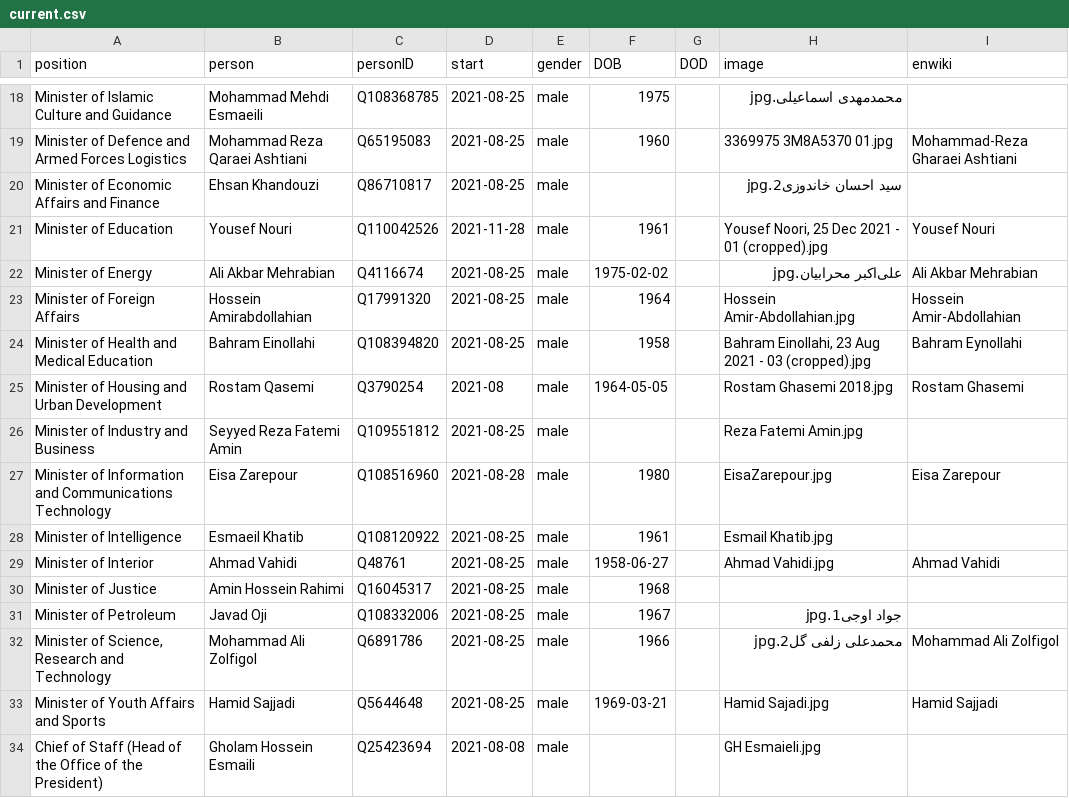
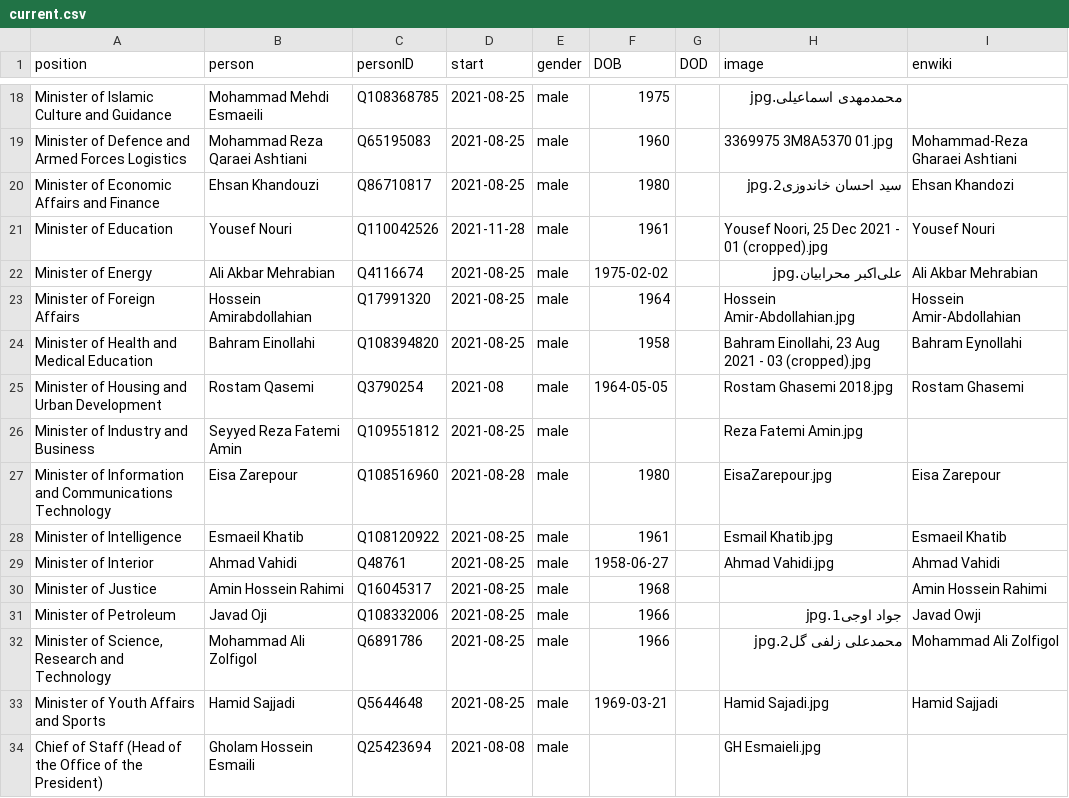
Before and after one commit to every-politician-scrapers/iran-ministers, a CSV file: html/current.csv, drawn as a sheet; only a part is shown, gaps mark what is left out.

```diff
--- a/html/current.csv
+++ b/html/current.csv
@@ -19,3 +19,3 @@ Minister of Islamic Culture and Guidance,Mohammad Mehdi Esmaeili,Q108368785,2021
 Minister of Defence and Armed Forces Logistics,Mohammad Reza Qaraei Ashtiani,Q65195083,2021-08-25,male,1960,,3369975 3M8A5370 01.jpg,Mohammad-Reza Gharaei Ashtiani
-Minister of Economic Affairs and Finance,Ehsan Khandouzi,Q86710817,2021-08-25,male,,,سید احسان خاندوزی2.jpg,
+Minister of Economic Affairs and Finance,Ehsan Khandouzi,Q86710817,2021-08-25,male,1980,,سید احسان خاندوزی2.jpg,Ehsan Khandozi
 Minister of Education,Yousef Nouri,Q110042526,2021-11-28,male,1961,,"Yousef Noori, 25 Dec 2021 - 01 (cropped).jpg",Yousef Nouri
@@ -27,6 +27,6 @@ Minister of Industry and Business,Seyyed Reza Fatemi Amin,Q109551812,2021-08-25,
 Minister of Information and Communications Technology,Eisa Zarepour,Q108516960,2021-08-28,male,1980,,EisaZarepour.jpg,Eisa Zarepour
-Minister of Intelligence,Esmaeil Khatib,Q108120922,2021-08-25,male,1961,,Esmail Khatib.jpg,
+Minister of Intelligence,Esmaeil Khatib,Q108120922,2021-08-25,male,1961,,Esmail Khatib.jpg,Esmaeil Khatib
 Minister of Interior,Ahmad Vahidi,Q48761,2021-08-25,male,1958-06-27,,Ahmad Vahidi.jpg,Ahmad Vahidi
-Minister of Justice,Amin Hossein Rahimi,Q16045317,2021-08-25,male,1968,,,
-Minister of Petroleum,Javad Oji,Q108332006,2021-08-25,male,1967,,جواد اوجی1.jpg,
+Minister of Justice,Amin Hossein Rahimi,Q16045317,2021-08-25,male,1968,,,Amin Hossein Rahimi
+Minister of Petroleum,Javad Oji,Q108332006,2021-08-25,male,1966,,جواد اوجی1.jpg,Javad Owji
 "Minister of Science, Research and Technology",Mohammad Ali Zolfigol,Q6891786,2021-08-25,male,1966,,محمدعلی زلفی گل2.jpg,Mohammad Ali Zolfigol
```
Also changed, not shown: html/holders21.csv.
